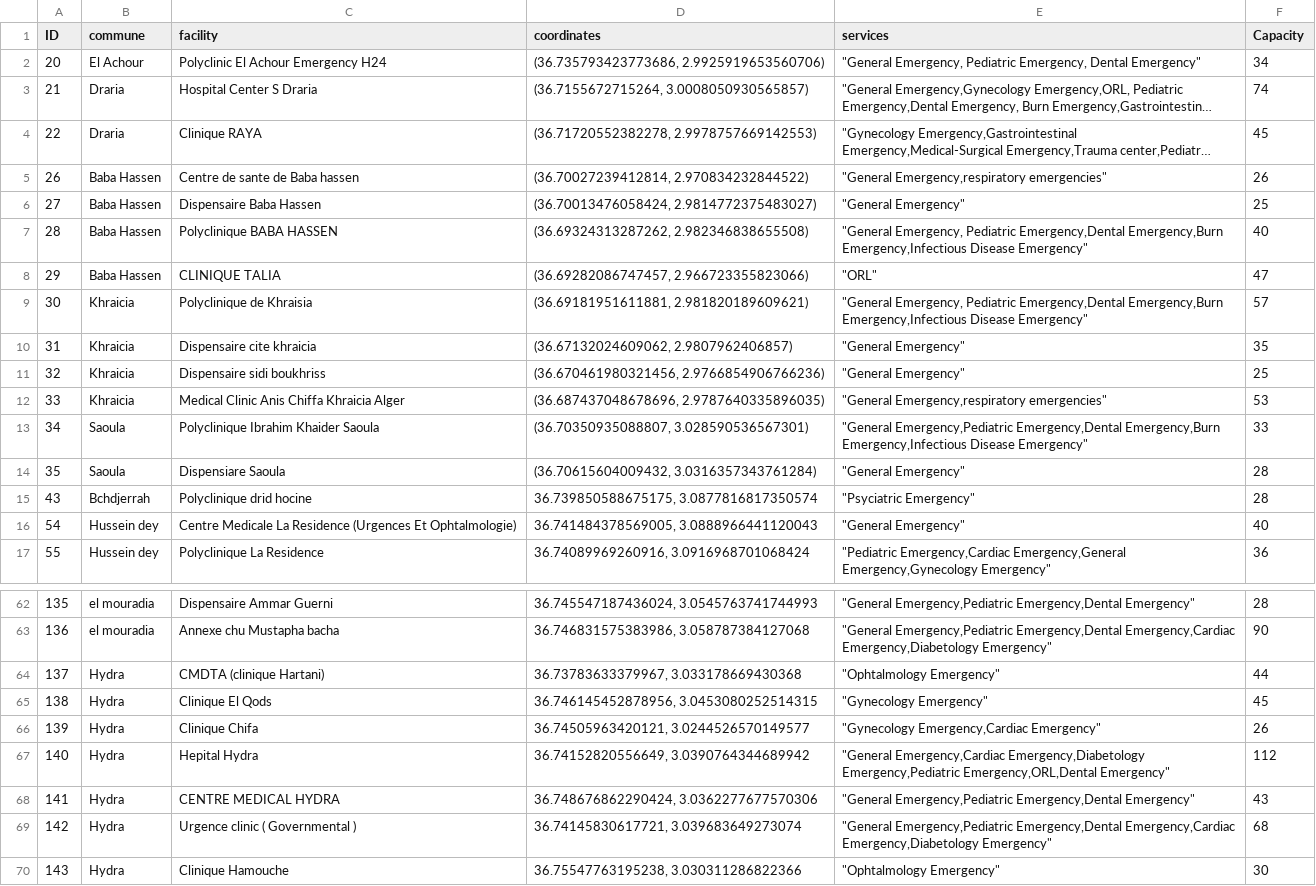
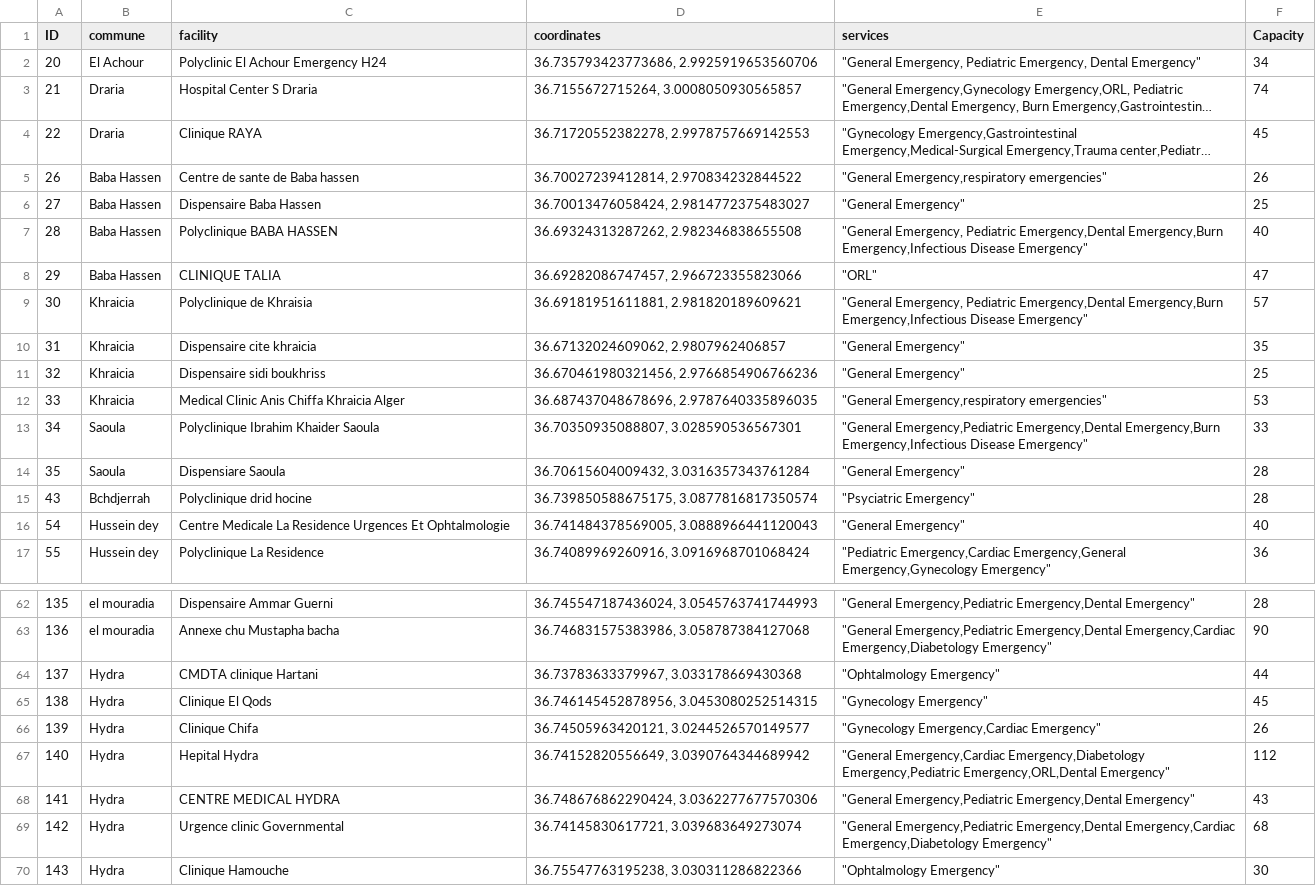
Before and after one commit to Marie-55/Healthcare-Network-Optimization, a CSV file: Data/hospitals_clinics_center.csv, drawn as a sheet; only a part is shown, gaps mark what is left out; long unchanged cells end in …; the diff covers the shown part only; the diff names each change by its address in the sheet, - before the commit and + after, or states it on an @@ line.

```diff
--- a/Data/hospitals_clinics_center.csv
+++ b/Data/hospitals_clinics_center.csv
-D2 (coordinates): (36.735793423773686, 2.9925919653560706)
+D2 (coordinates): 36.735793423773686, 2.9925919653560706
-D3 (coordinates): (36.7155672715264, 3.0008050930565857)
+D3 (coordinates): 36.7155672715264, 3.0008050930565857
-D4 (coordinates): (36.71720552382278, 2.9978757669142553)
+D4 (coordinates): 36.71720552382278, 2.9978757669142553
-D5 (coordinates): (36.70027239412814, 2.970834232844522)
+D5 (coordinates): 36.70027239412814, 2.970834232844522
-D6 (coordinates): (36.70013476058424, 2.9814772375483027)
+D6 (coordinates): 36.70013476058424, 2.9814772375483027
-D7 (coordinates): (36.69324313287262, 2.982346838655508)
+D7 (coordinates): 36.69324313287262, 2.982346838655508
-D8 (coordinates): (36.69282086747457, 2.966723355823066)
+D8 (coordinates): 36.69282086747457, 2.966723355823066
-D9 (coordinates): (36.69181951611881, 2.981820189609621)
+D9 (coordinates): 36.69181951611881, 2.981820189609621
-D10 (coordinates): (36.67132024609062, 2.9807962406857)
+D10 (coordinates): 36.67132024609062, 2.9807962406857
-D11 (coordinates): (36.670461980321456, 2.9766854906766236)
+D11 (coordinates): 36.670461980321456, 2.9766854906766236
-D12 (coordinates): (36.687437048678696, 2.9787640335896035)
+D12 (coordinates): 36.687437048678696, 2.9787640335896035
-D13 (coordinates): (36.70350935088807, 3.028590536567301)
+D13 (coordinates): 36.70350935088807, 3.028590536567301
-D14 (coordinates): (36.70615604009432, 3.0316357343761284)
+D14 (coordinates): 36.70615604009432, 3.0316357343761284
-C16 (facility): …La Residence (Urgences Et Ophtalmologie)
+C16 (facility): …La Residence Urgences Et Ophtalmologie
-C64 (facility): CMDTA (clinique Hartani)
+C64 (facility): CMDTA clinique Hartani
-C69 (facility): Urgence clinic ( Governmental )
+C69 (facility): Urgence clinic Governmental
```
Also changed, not shown: 4 edited cells elsewhere in this file, Data/Hospitals_Clinics.csv, Data/hospitals_clinics_east.csv.
